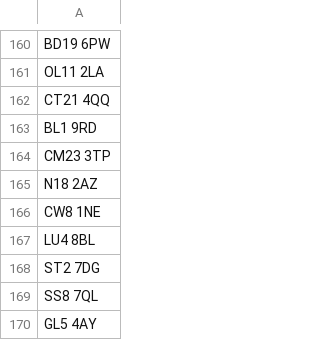
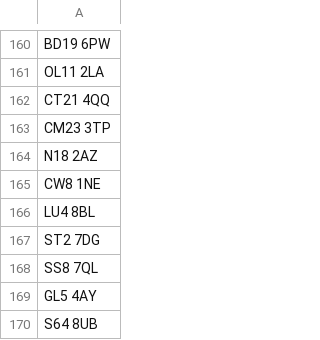
Before and after one commit to hmcts/nfdiv-performance, a CSV file: src/gatling/resources/postcodes.csv, drawn as a sheet; only a part is shown, gaps mark what is left out; the shorter side is filled out with more unchanged rows; the diff names each change by its address in the sheet, - before the commit and + after, or states it on an @@ line.

Commit message:
Removing bad postcode

```diff
--- a/src/gatling/resources/postcodes.csv
+++ b/src/gatling/resources/postcodes.csv
-row 163: BL1 9RD
```
